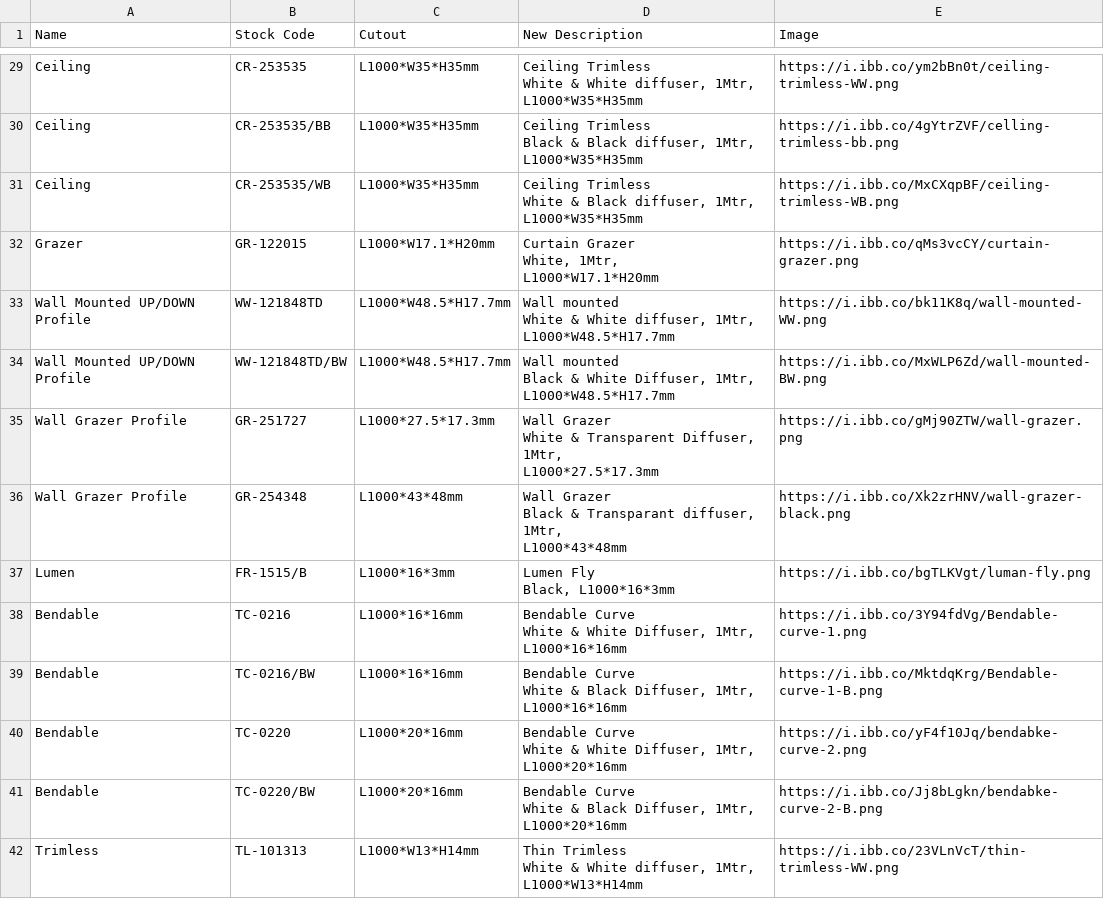
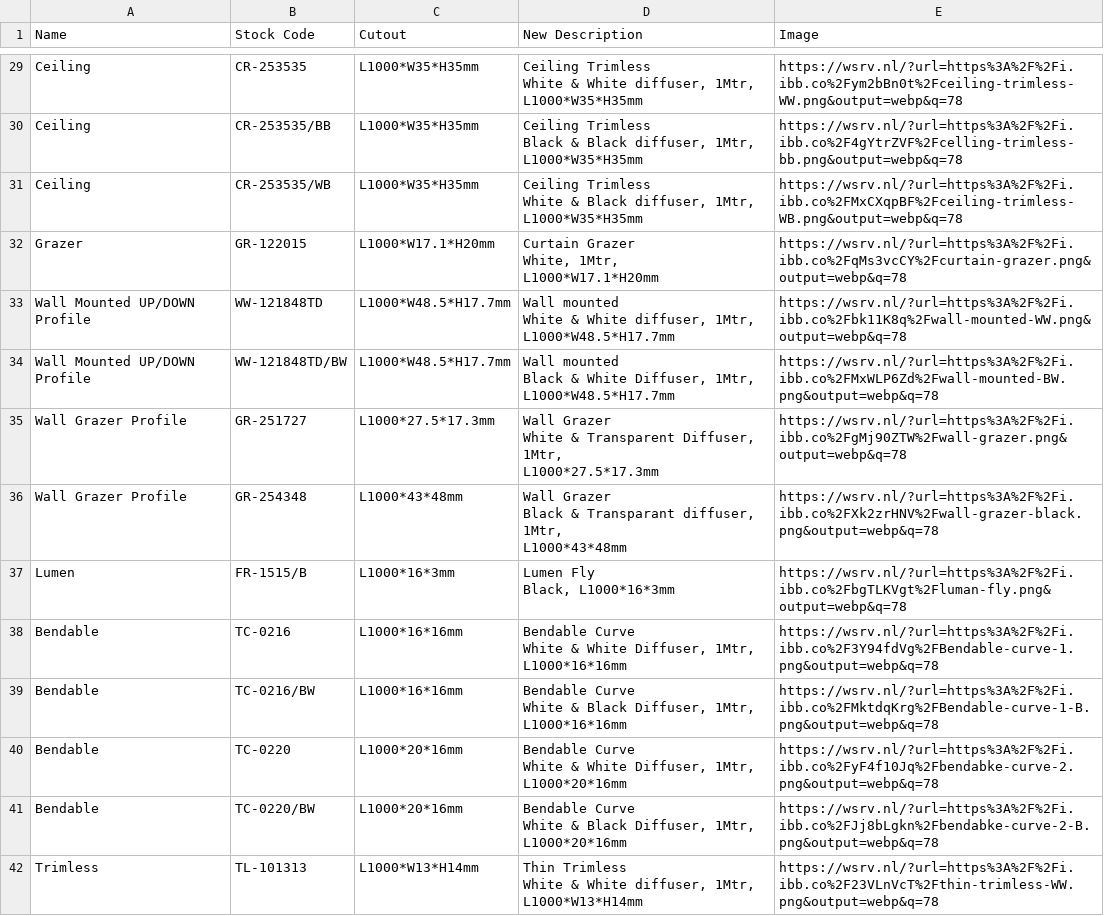
Before and after one commit to sureshvaskuri-keus/keus_lights, a CSV file: data/profiles.csv, drawn as a sheet; only a part is shown, gaps mark what is left out; the diff covers the shown part only; the diff names each change by its address in the sheet, - before the commit and + after, or states it on an @@ line.

```diff
--- a/data/profiles.csv
+++ b/data/profiles.csv
-E29 (Image): https://i.ibb.co/ym2bBn0t/ceiling-trimless-WW.png
+E29 (Image): https://wsrv.nl/?url=https%3A%2F%2Fi.ibb.co%2Fym2bBn0t%2Fceiling-trimless-WW.png&output=webp&q=78
-E30 (Image): https://i.ibb.co/4gYtrZVF/celling-trimless-bb.png
+E30 (Image): https://wsrv.nl/?url=https%3A%2F%2Fi.ibb.co%2F4gYtrZVF%2Fcelling-trimless-bb.png&output=webp&q=78
-E31 (Image): https://i.ibb.co/MxCXqpBF/ceiling-trimless-WB.png
+E31 (Image): https://wsrv.nl/?url=https%3A%2F%2Fi.ibb.co%2FMxCXqpBF%2Fceiling-trimless-WB.png&output=webp&q=78
-E32 (Image): https://i.ibb.co/qMs3vcCY/curtain-grazer.png
+E32 (Image): https://wsrv.nl/?url=https%3A%2F%2Fi.ibb.co%2FqMs3vcCY%2Fcurtain-grazer.png&output=webp&q=78
-E33 (Image): https://i.ibb.co/bk11K8q/wall-mounted-WW.png
+E33 (Image): https://wsrv.nl/?url=https%3A%2F%2Fi.ibb.co%2Fbk11K8q%2Fwall-mounted-WW.png&output=webp&q=78
-E34 (Image): https://i.ibb.co/MxWLP6Zd/wall-mounted-BW.png
+E34 (Image): https://wsrv.nl/?url=https%3A%2F%2Fi.ibb.co%2FMxWLP6Zd%2Fwall-mounted-BW.png&output=webp&q=78
-E35 (Image): https://i.ibb.co/gMj90ZTW/wall-grazer.png
+E35 (Image): https://wsrv.nl/?url=https%3A%2F%2Fi.ibb.co%2FgMj90ZTW%2Fwall-grazer.png&output=webp&q=78
-E36 (Image): https://i.ibb.co/Xk2zrHNV/wall-grazer-black.png
+E36 (Image): https://wsrv.nl/?url=https%3A%2F%2Fi.ibb.co%2FXk2zrHNV%2Fwall-grazer-black.png&output=webp&q=78
-E37 (Image): https://i.ibb.co/bgTLKVgt/luman-fly.png
+E37 (Image): https://wsrv.nl/?url=https%3A%2F%2Fi.ibb.co%2FbgTLKVgt%2Fluman-fly.png&output=webp&q=78
-E38 (Image): https://i.ibb.co/3Y94fdVg/Bendable-curve-1.png
+E38 (Image): https://wsrv.nl/?url=https%3A%2F%2Fi.ibb.co%2F3Y94fdVg%2FBendable-curve-1.png&output=webp&q=78
-E39 (Image): https://i.ibb.co/MktdqKrg/Bendable-curve-1-B.png
+E39 (Image): https://wsrv.nl/?url=https%3A%2F%2Fi.ibb.co%2FMktdqKrg%2FBendable-curve-1-B.png&output=webp&q=78
-E40 (Image): https://i.ibb.co/yF4f10Jq/bendabke-curve-2.png
+E40 (Image): https://wsrv.nl/?url=https%3A%2F%2Fi.ibb.co%2FyF4f10Jq%2Fbendabke-curve-2.png&output=webp&q=78
-E41 (Image): https://i.ibb.co/Jj8bLgkn/bendabke-curve-2-B.png
+E41 (Image): https://wsrv.nl/?url=https%3A%2F%2Fi.ibb.co%2FJj8bLgkn%2Fbendabke-curve-2-B.png&output=webp&q=78
-E42 (Image): https://i.ibb.co/23VLnVcT/thin-trimless-WW.png
+E42 (Image): https://wsrv.nl/?url=https%3A%2F%2Fi.ibb.co%2F23VLnVcT%2Fthin-trimless-WW.png&output=webp&q=78
```
Also changed, not shown: 46 edited cells elsewhere in this file, 6 other files.
